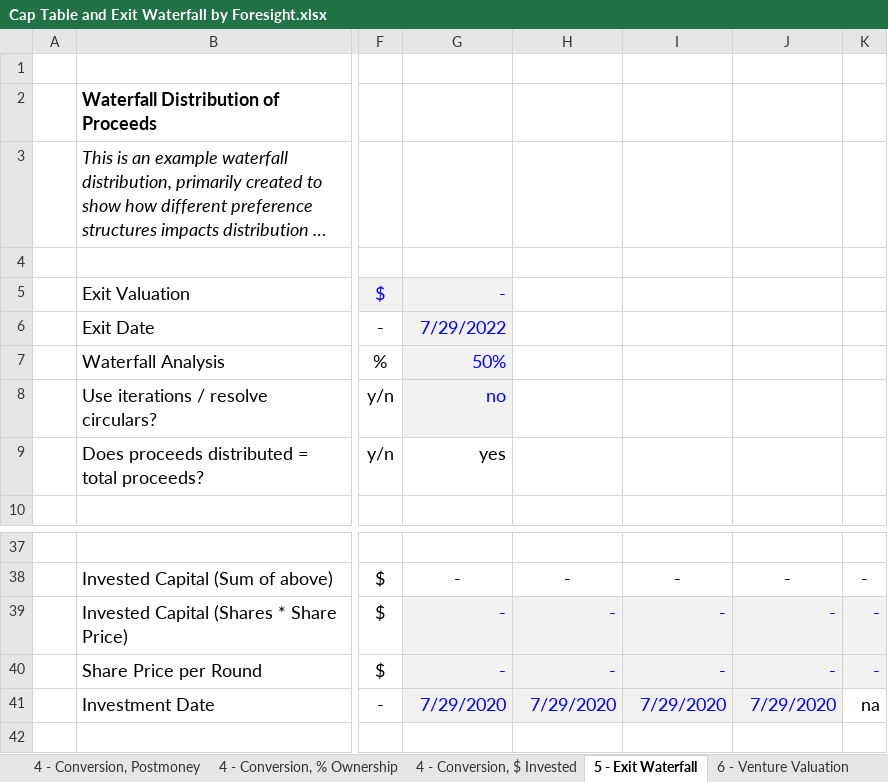
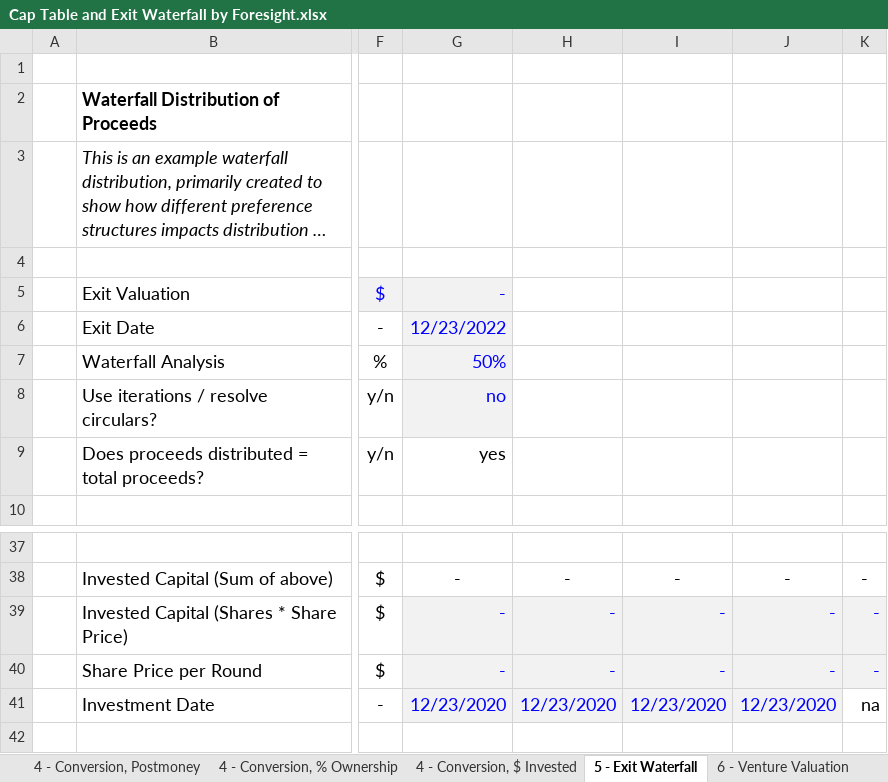
Before and after one commit to foresighthq/cap-table-tool, an Excel workbook: Cap Table and Exit Waterfall by Foresight.xlsx, sheet 5 - Exit Waterfall, drawn as a sheet; only a part is shown, gaps mark what is left out; long unchanged cells end in …; values as stored, in another font and other column widths than the file's, no borders; charts and pictures and conditional formats not drawn; the diff names each change by its address in the sheet, - before the commit and + after, or states it on an @@ line.

Commit message:
Update Cap Table and Exit Waterfall by Foresight.xlsx

```diff
--- a/Cap Table and Exit Waterfall by Foresight.xlsx (sheet 5 - Exit Waterfall)
+++ b/Cap Table and Exit Waterfall by Foresight.xlsx (sheet 5 - Exit Waterfall)
-G6: 7/29/2022
+G6: 12/23/2022
-G41: 7/29/2020
+G41: 12/23/2020
-H41: 7/29/2020
+H41: 12/23/2020
-I41: 7/29/2020
+I41: 12/23/2020
-J41: 7/29/2020
+J41: 12/23/2020
```
Also changed, not shown: sheet 1 - Base Cap Table, sheet Changelog, sheet 3 - Option Pool, 2nd Round, sheet 4 - Conversion, % Ownership, sheet 4 - Conversion, Premoney, sheet 4 - Conversion, $ Invested, 1 more sheet.
